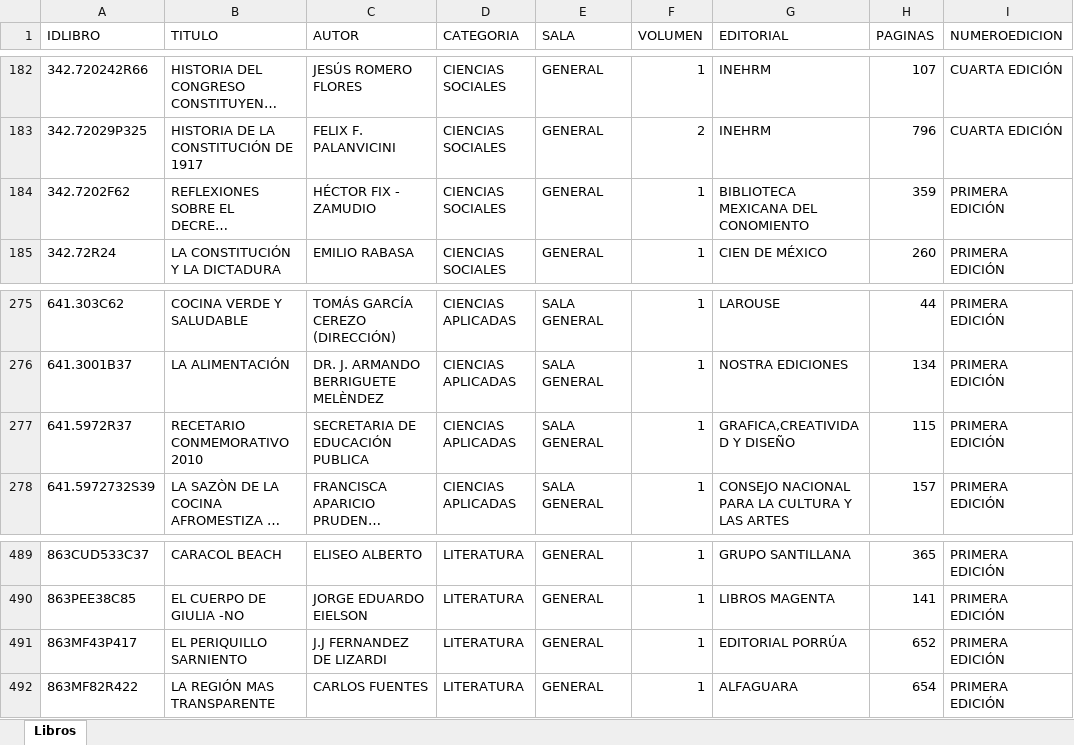
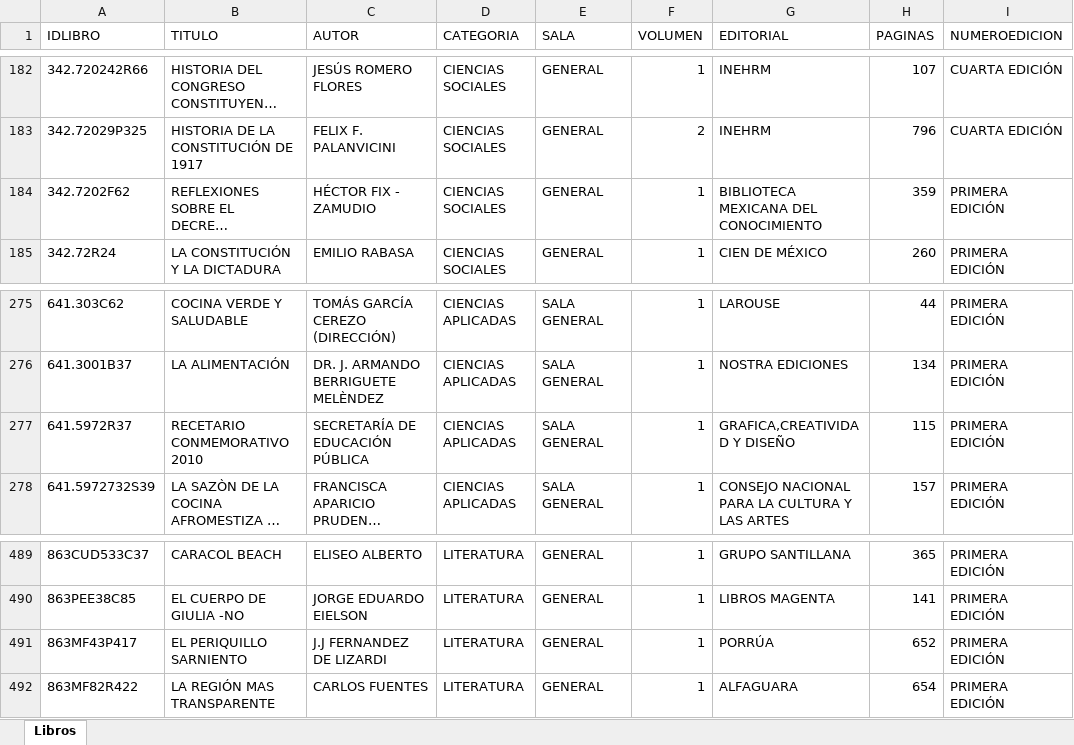
Before and after one commit to DavidNva/DatosBibliotecaExcel, an Excel workbook: LibrosBiblioteca.xlsx, sheet Libros, drawn as a sheet; only a part is shown, gaps mark what is left out; long unchanged cells end in …; values as stored, in another font and other column widths than the file's, no borders; the diff covers the shown part only; the diff names each change by its address in the sheet, - before the commit and + after, or states it on an @@ line.

```diff
--- a/LibrosBiblioteca.xlsx (sheet Libros)
+++ b/LibrosBiblioteca.xlsx (sheet Libros)
-G184 (EDITORIAL): BIBLIOTECA MEXICANA DEL CONOMIENTO
+G184 (EDITORIAL): BIBLIOTECA MEXICANA DEL CONOCIMIENTO
-C277 (AUTOR): SECRETARIA DE EDUCACIÓN PUBLICA
+C277 (AUTOR): SECRETARÍA DE EDUCACIÓN PÚBLICA
-G491 (EDITORIAL): EDITORIAL PORRÚA
+G491 (EDITORIAL): PORRÚA
```
Also changed, not shown: other rows of this sheet.
